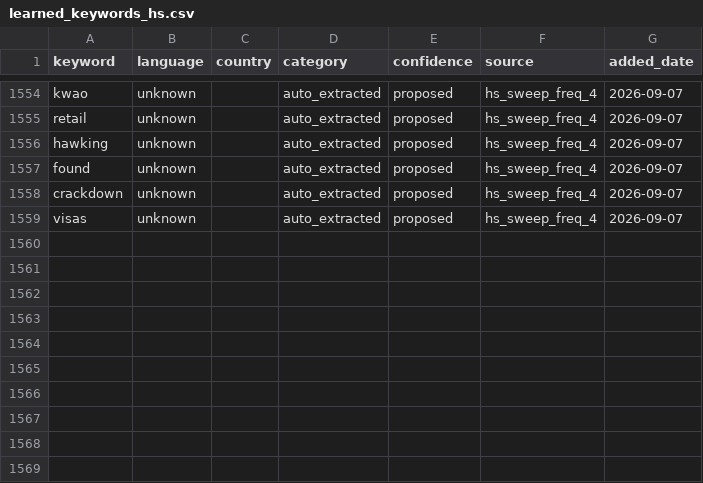
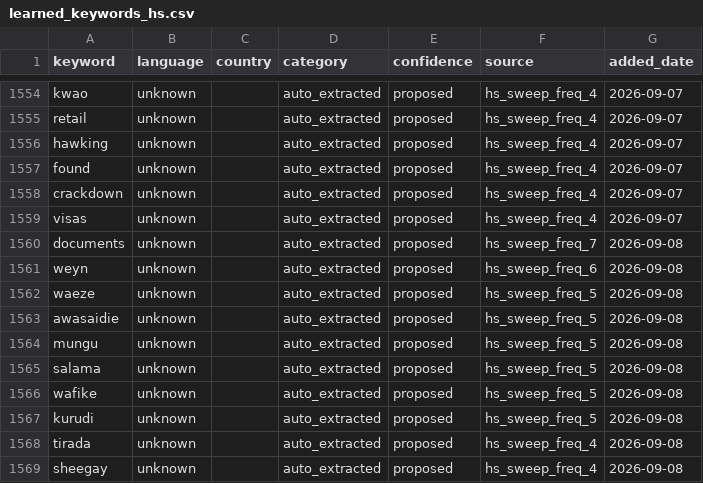
Before and after one commit to KSvend/brace4peace, a CSV file: monitoring/autolearn/learned_keywords_hs.csv, drawn as a sheet; only a part is shown, gaps mark what is left out.

```diff
--- a/monitoring/autolearn/learned_keywords_hs.csv
+++ b/monitoring/autolearn/learned_keywords_hs.csv
@@ -1559 +1559,11 @@ crackdown,unknown,,auto_extracted,proposed,hs_sweep_freq_4,2026-09-07
 visas,unknown,,auto_extracted,proposed,hs_sweep_freq_4,2026-09-07
+documents,unknown,,auto_extracted,proposed,hs_sweep_freq_7,2026-09-08
+weyn,unknown,,auto_extracted,proposed,hs_sweep_freq_6,2026-09-08
+waeze,unknown,,auto_extracted,proposed,hs_sweep_freq_5,2026-09-08
+awasaidie,unknown,,auto_extracted,proposed,hs_sweep_freq_5,2026-09-08
+mungu,unknown,,auto_extracted,proposed,hs_sweep_freq_5,2026-09-08
+salama,unknown,,auto_extracted,proposed,hs_sweep_freq_5,2026-09-08
+wafike,unknown,,auto_extracted,proposed,hs_sweep_freq_5,2026-09-08
+kurudi,unknown,,auto_extracted,proposed,hs_sweep_freq_5,2026-09-08
+tirada,unknown,,auto_extracted,proposed,hs_sweep_freq_4,2026-09-08
+sheegay,unknown,,auto_extracted,proposed,hs_sweep_freq_4,2026-09-08
```
Also changed, not shown: monitoring/autolearn/narrative_discoveries.csv, monitoring/autolearn/toxic_handles.csv, 7 other files.
